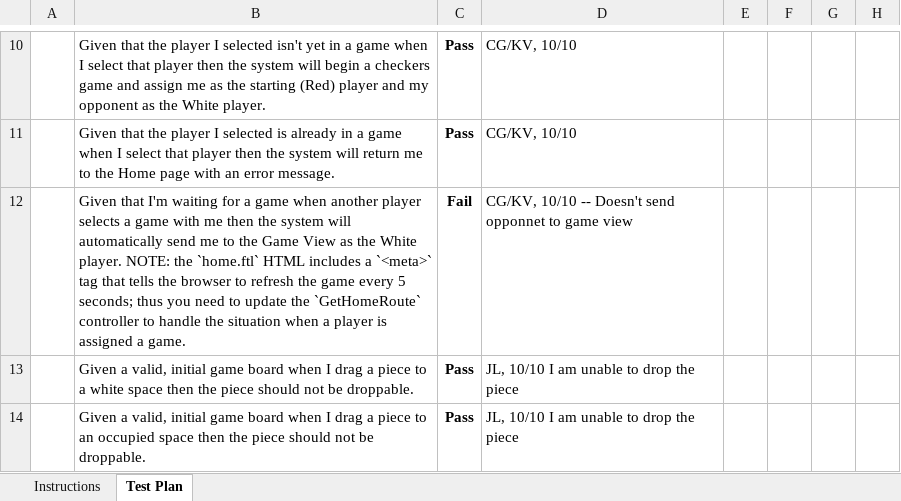
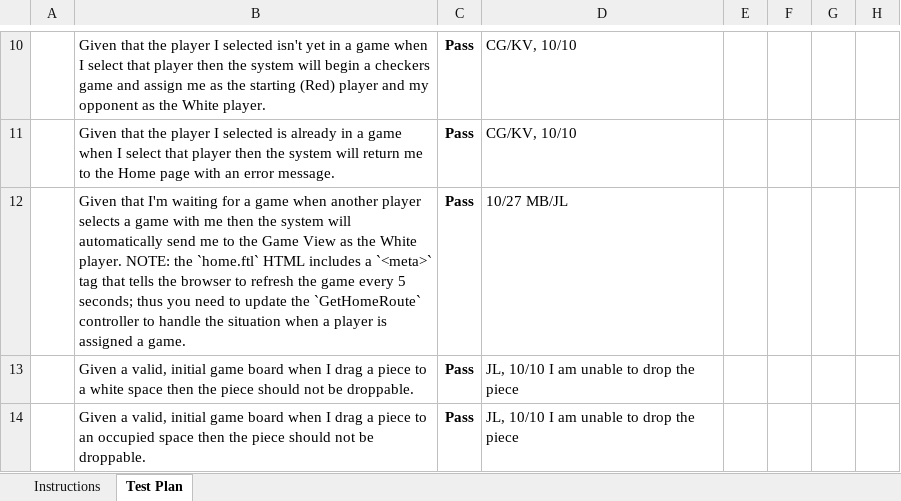
Before and after one commit to cg7346/WebCheckers, an Excel workbook: etc/Acceptance Test Plan.xlsx, sheet Test Plan, drawn as a sheet; only a part is shown, gaps mark what is left out; values as stored, in another font and other column widths than the file's, no borders; conditional formats not drawn; removed rows and columns are numbered as before the commit, all else as after; the diff names each change by its address in the sheet, - before the commit and + after, or states it on an @@ line.

Commit message:
Updated atp -> start game passes all tests

```diff
--- a/etc/Acceptance Test Plan.xlsx (sheet Test Plan)
+++ b/etc/Acceptance Test Plan.xlsx (sheet Test Plan)
-row 12:  | Given that I'm waiting for a game when another player selects a game with me then the system will automatically send me to the Game View as the White player. NOTE: the `home.ftl` HTML includes a `<meta>` tag that tells the browser to refresh the game every 5 seconds; thus you need to update the `GetHomeRoute` controller to handle the situation when a player is assigned a game. | Fail | CG/KV, 10/10 -- Doesn't send opponnet to game view
+row 12:  | Given that I'm waiting for a game when another player selects a game with me then the system will automatically send me to the Game View as the White player. NOTE: the `home.ftl` HTML includes a `<meta>` tag that tells the browser to refresh the game every 5 seconds; thus you need to update the `GetHomeRoute` controller to handle the situation when a player is assigned a game. | Pass | 10/27 MB/JL
```
